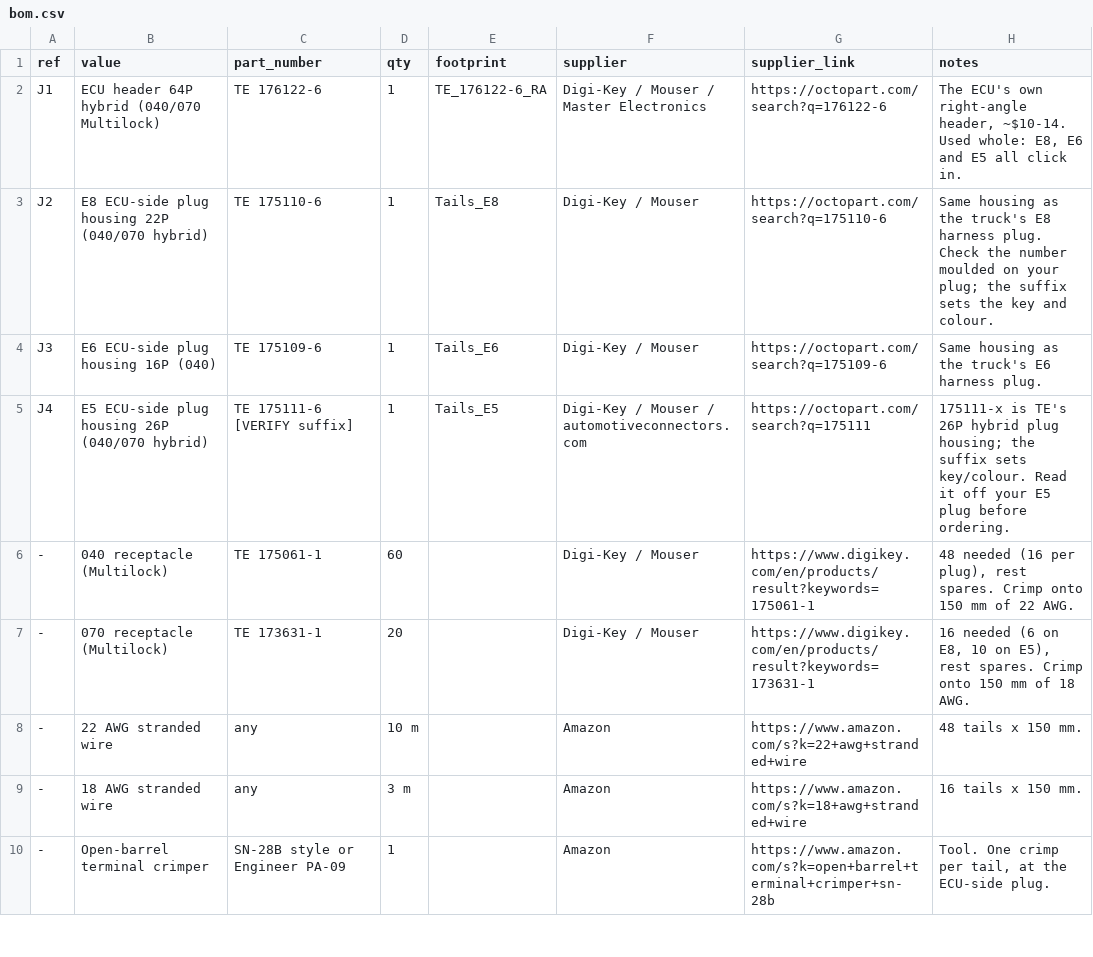
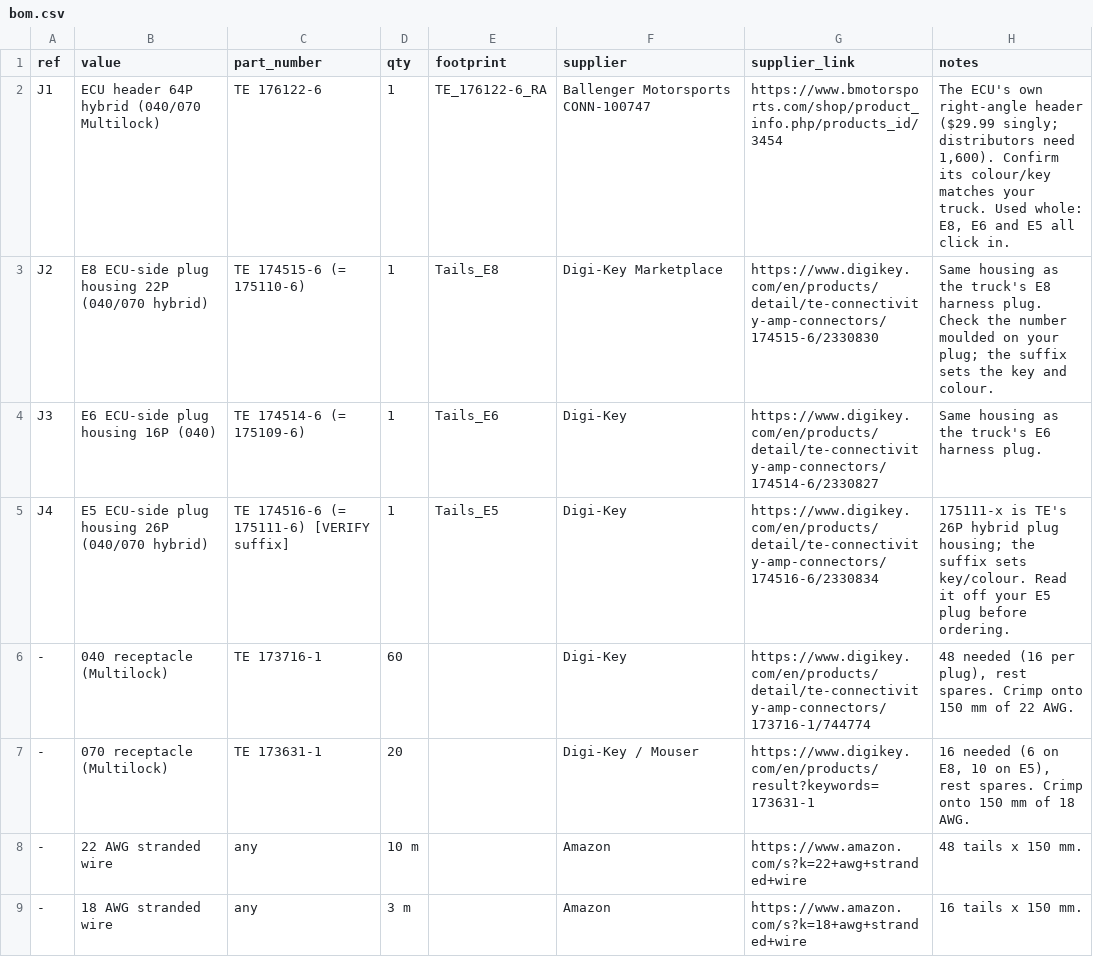
Before and after one commit to connorwhite-online/junkr-obd, a CSV file: kicad/interposer/bom.csv, drawn as a sheet; only a part is shown; the shorter side is filled out with more unchanged rows.

```diff
--- a/kicad/interposer/bom.csv
+++ b/kicad/interposer/bom.csv
@@ -1,7 +1,7 @@
 ref,value,part_number,qty,footprint,supplier,supplier_link,notes
-J1,ECU header 64P hybrid (040/070 Multilock),TE 176122-6,1,TE_176122-6_RA,Digi-Key / Mouser / Master Electronics,https://octopart.com/search?q=176122-6,"The ECU's own right-angle header, ~$10-14. Used whole: E8, E6 and E5 all click in."
-J2,E8 ECU-side plug housing 22P (040/070 hybrid),TE 175110-6,1,Tails_E8,Digi-Key / Mouser,https://octopart.com/search?q=175110-6,"Same housing as the truck's E8 harness plug. Check the number moulded on your plug; the suffix sets the key and colour."
-J3,E6 ECU-side plug housing 16P (040),TE 175109-6,1,Tails_E6,Digi-Key / Mouser,https://octopart.com/search?q=175109-6,"Same housing as the truck's E6 harness plug."
-J4,E5 ECU-side plug housing 26P (040/070 hybrid),TE 175111-6 [VERIFY suffix],1,Tails_E5,Digi-Key / Mouser / automotiveconnectors.com,https://octopart.com/search?q=175111,"175111-x is TE's 26P hybrid plug housing; the suffix sets key/colour. Read it off your E5 plug before ordering."
--,040 receptacle (Multilock),TE 175061-1,60,,Digi-Key / Mouser,https://www.digikey.com/en/products/result?keywords=175061-1,"48 needed (16 per plug), rest spares. Crimp onto 150 mm of 22 AWG."
+J1,ECU header 64P hybrid (040/070 Multilock),TE 176122-6,1,TE_176122-6_RA,Ballenger Motorsports CONN-100747,https://www.bmotorsports.com/shop/product_info.php/products_id/3454,"The ECU's own right-angle header ($29.99 singly; distributors need 1,600). Confirm its colour/key matches your truck. Used whole: E8, E6 and E5 all click in."
+J2,E8 ECU-side plug housing 22P (040/070 hybrid),TE 174515-6 (= 175110-6),1,Tails_E8,Digi-Key Marketplace,https://www.digikey.com/en/products/detail/te-connectivity-amp-connectors/174515-6/2330830,"Same housing as the truck's E8 harness plug. Check the number moulded on your plug; the suffix sets the key and colour."
+J3,E6 ECU-side plug housing 16P (040),TE 174514-6 (= 175109-6),1,Tails_E6,Digi-Key,https://www.digikey.com/en/products/detail/te-connectivity-amp-connectors/174514-6/2330827,"Same housing as the truck's E6 harness plug."
+J4,E5 ECU-side plug housing 26P (040/070 hybrid),TE 174516-6 (= 175111-6) [VERIFY suffix],1,Tails_E5,Digi-Key,https://www.digikey.com/en/products/detail/te-connectivity-amp-connectors/174516-6/2330834,"175111-x is TE's 26P hybrid plug housing; the suffix sets key/colour. Read it off your E5 plug before ordering."
+-,040 receptacle (Multilock),TE 173716-1,60,,Digi-Key,https://www.digikey.com/en/products/detail/te-connectivity-amp-connectors/173716-1/744774,"48 needed (16 per plug), rest spares. Crimp onto 150 mm of 22 AWG."
 -,070 receptacle (Multilock),TE 173631-1,20,,Digi-Key / Mouser,https://www.digikey.com/en/products/result?keywords=173631-1,"16 needed (6 on E8, 10 on E5), rest spares. Crimp onto 150 mm of 18 AWG."
```
Also changed, not shown: kicad/interposer/digikey_cart.csv, 2 other files.
